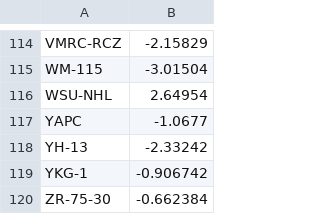
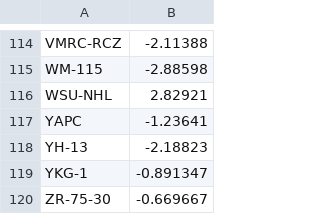
Before and after one commit to candicegjing/Phenotype_Prediction_Pipeline-1, a TSV file: data/verification/BENCHMARK_2_ElasticNet/features_test_clean_elastic_net_predict.tsv, drawn as a sheet; only a part is shown, gaps mark what is left out; the diff covers the shown part only; the diff names each change by its address in the sheet, - before the commit and + after, or states it on an @@ line.

```diff
--- a/data/verification/BENCHMARK_2_ElasticNet/features_test_clean_elastic_net_predict.tsv
+++ b/data/verification/BENCHMARK_2_ElasticNet/features_test_clean_elastic_net_predict.tsv
-B114: -2.15829
+B114: -2.11388
-B115: -3.01504
+B115: -2.88598
-B116: 2.64954
+B116: 2.82921
-B117: -1.0677
+B117: -1.23641
-B118: -2.33242
+B118: -2.18823
-B119: -0.906742
+B119: -0.891347
-B120: -0.662384
+B120: -0.669667
```
Also changed, not shown: 112 edited cells elsewhere in this file, data/verification/BENCHMARK_1_Lasso/features_test_clean_lasso_predict.tsv, 5 other files.
